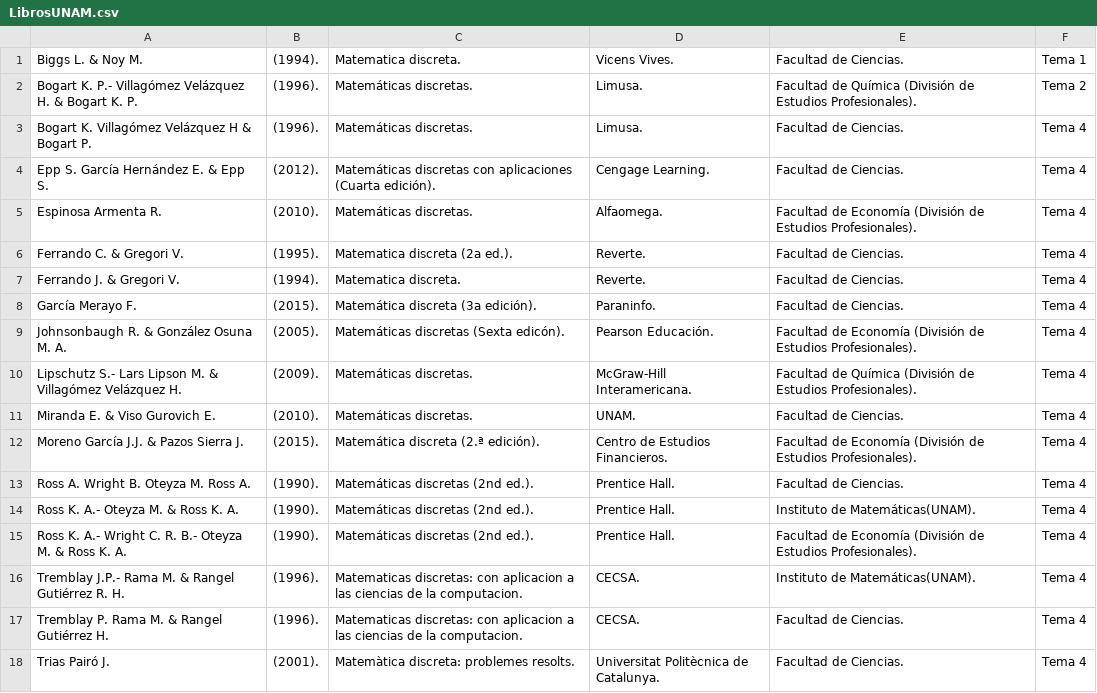
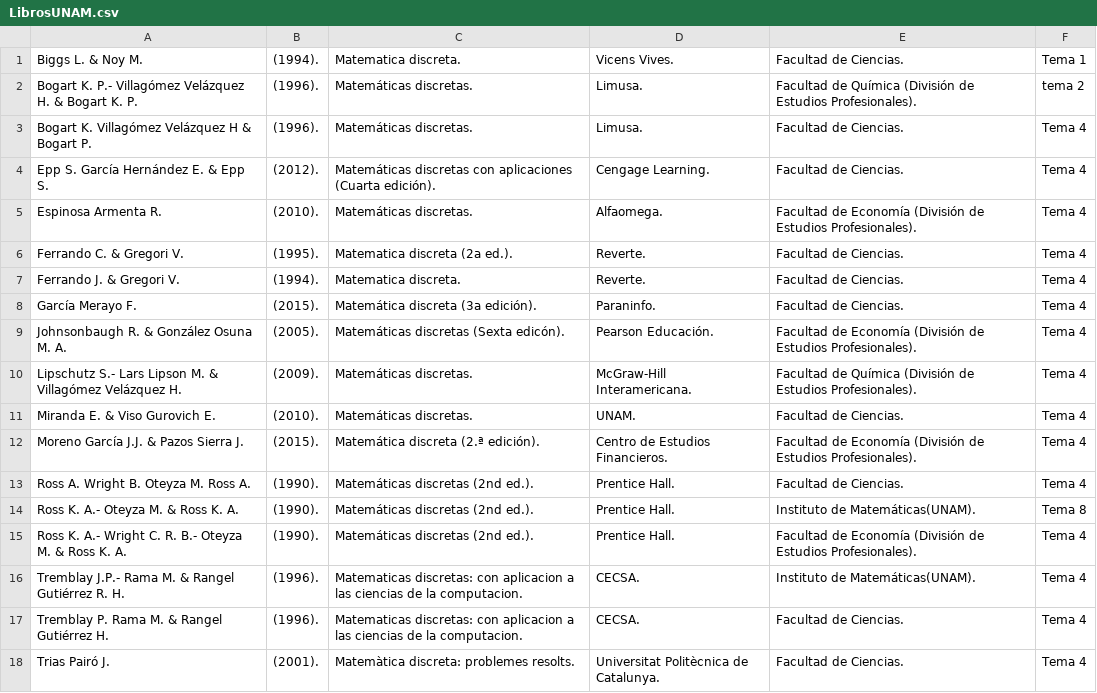
Before and after one commit to EstructurasFIDiscretas/EstrucuasFIDiscretas.github.io, a CSV file: LibrosUNAM.csv, drawn as a sheet.

Commit message:
Update LibrosUNAM.csv

```diff
--- a/LibrosUNAM.csv
+++ b/LibrosUNAM.csv
@@ -1,3 +1,3 @@
 Biggs L. & Noy M., (1994)., Matematica discreta., Vicens Vives.,Facultad de Ciencias.,Tema 1,
-Bogart K. P.- Villagómez Velázquez H. & Bogart K. P., (1996)., Matemáticas discretas., Limusa.,Facultad de Química (División de Estudios Profesionales)., Tema 2,
+Bogart K. P.- Villagómez Velázquez H. & Bogart K. P., (1996)., Matemáticas discretas., Limusa.,Facultad de Química (División de Estudios Profesionales).,tema 2,
 Bogart K. Villagómez Velázquez H & Bogart P., (1996)., Matemáticas discretas., Limusa.,Facultad de Ciencias.,Tema 4,
@@ -13,3 +13,3 @@ Moreno García J.J. & Pazos Sierra J., (2015)., Matemática discreta (2.ª edici
 Ross A. Wright B. Oteyza M. Ross A., (1990)., Matemáticas discretas (2nd ed.)., Prentice Hall.,Facultad de Ciencias.,Tema 4,
-Ross K. A.- Oteyza M. & Ross K. A., (1990)., Matemáticas discretas (2nd ed.)., Prentice Hall.,Instituto de Matemáticas(UNAM).,Tema 4,
+Ross K. A.- Oteyza M. & Ross K. A., (1990)., Matemáticas discretas (2nd ed.)., Prentice Hall.,Instituto de Matemáticas(UNAM).,Tema 8,
 Ross K. A.- Wright C. R. B.- Oteyza M. & Ross K. A., (1990)., Matemáticas discretas (2nd ed.)., Prentice Hall.,Facultad de Economía (División de Estudios Profesionales).,Tema 4,
```
